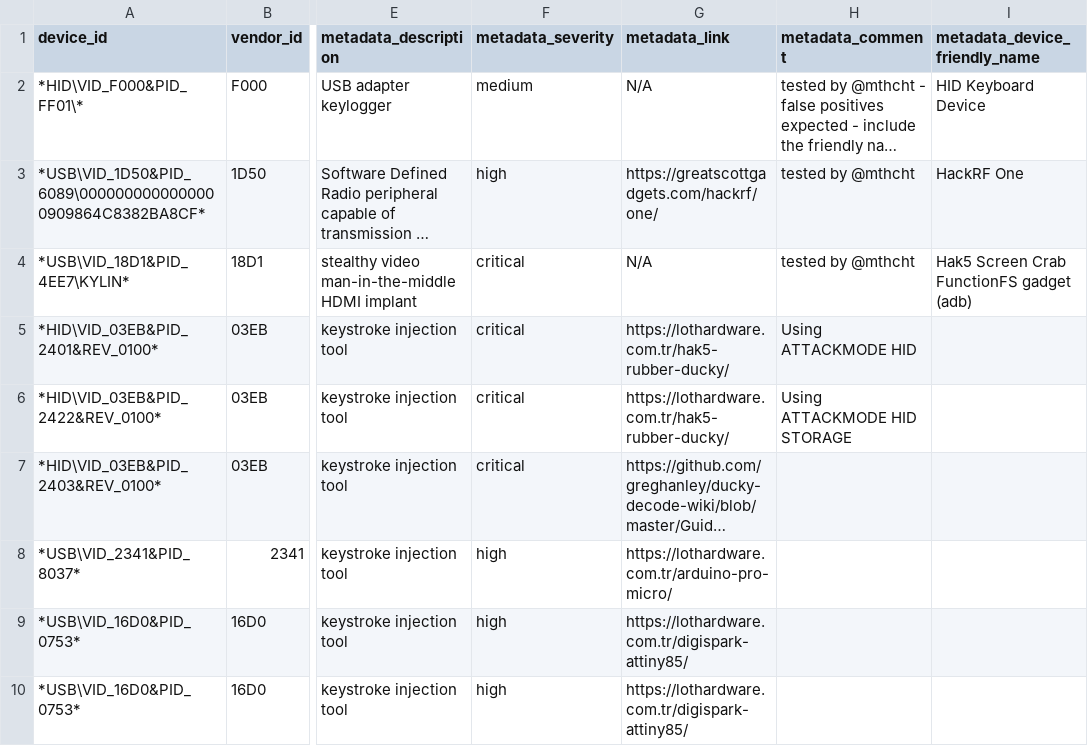
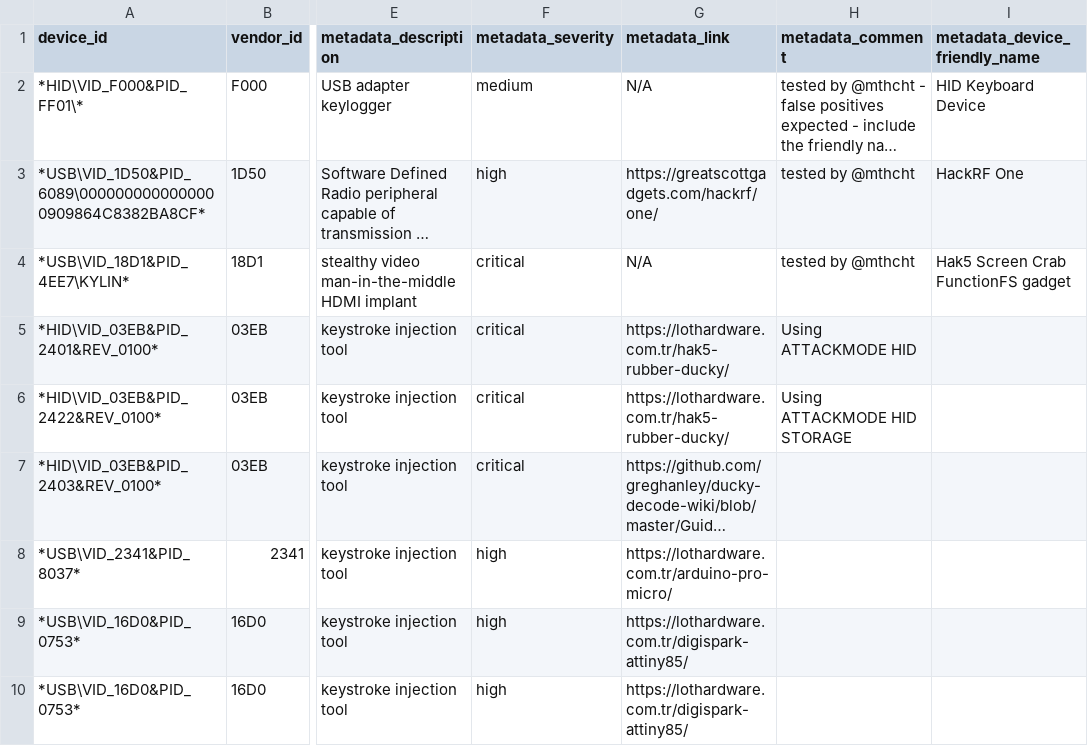
Before and after one commit to Azeemering/ioc_list, a CSV file: suspicious_usb_ids_list.csv, drawn as a sheet; only a part is shown, gaps mark what is left out; long unchanged cells end in …; the diff names each change by its address in the sheet, - before the commit and + after, or states it on an @@ line.

Commit message:
Update suspicious_usb_ids_list.csv

```diff
--- a/suspicious_usb_ids_list.csv
+++ b/suspicious_usb_ids_list.csv
-I4 (metadata_device_friendly_name): Hak5 Screen Crab FunctionFS gadget (adb)
+I4 (metadata_device_friendly_name): Hak5 Screen Crab FunctionFS gadget
```
